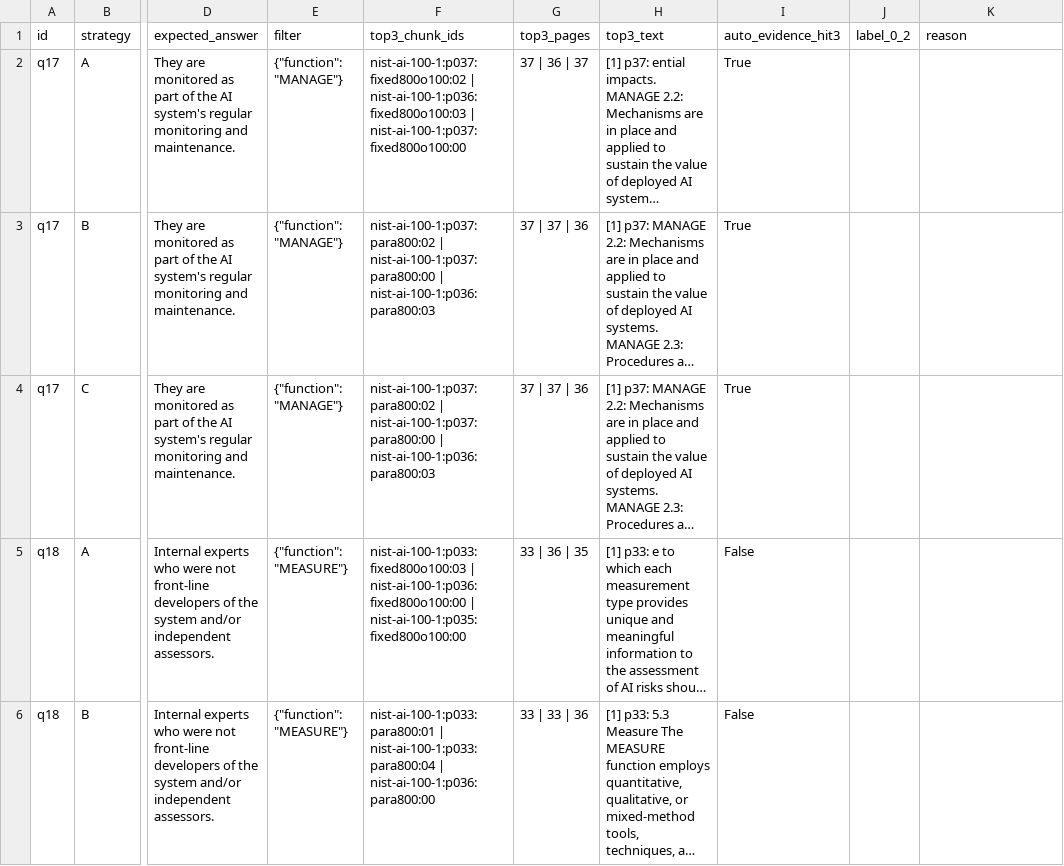
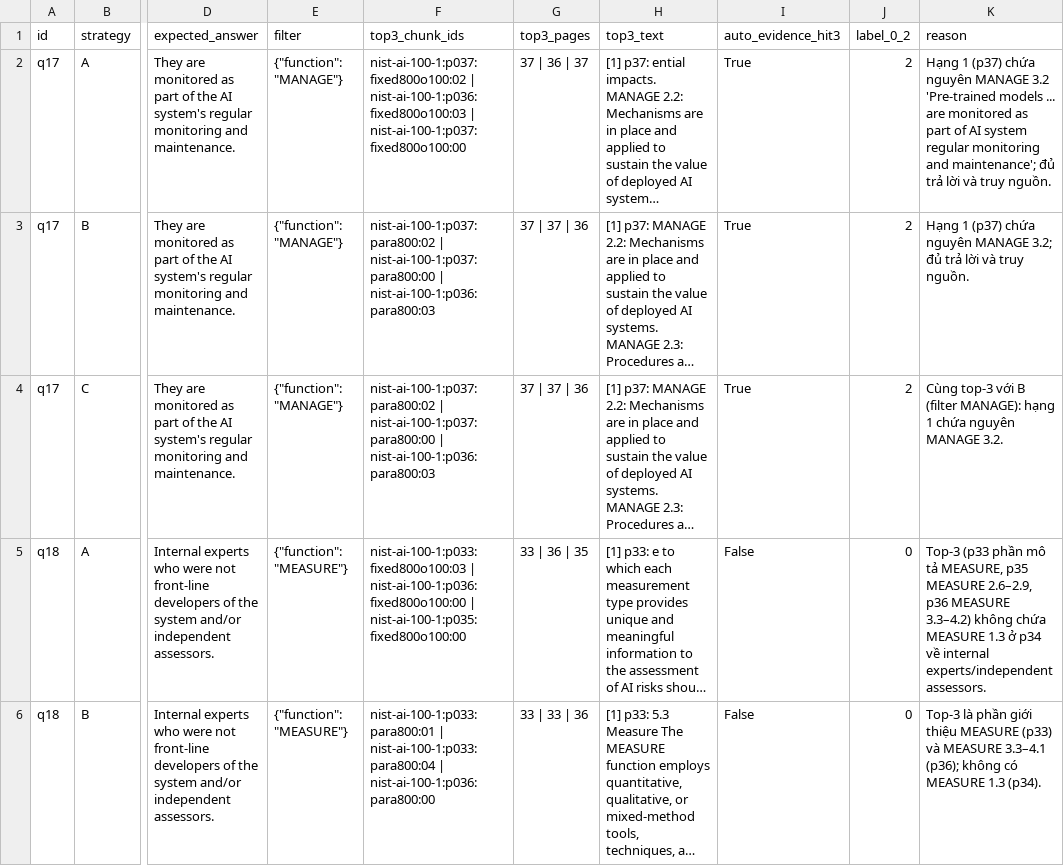
Before and after one commit to flying-bug/K5-L3A-DAY06-DoDuyBo-2A202603591-DataIngestion, a CSV file: starter/results/audit/grounding.csv, drawn as a sheet; only a part is shown, gaps mark what is left out; long unchanged cells end in …; the diff covers the shown part only; the diff names each change by its address in the sheet, - before the commit and + after, or states it on an @@ line.

```diff
--- a/starter/results/audit/grounding.csv
+++ b/starter/results/audit/grounding.csv
-J2:J4 (label_0_2): (empty)
+J2:J4 (label_0_2): 2
-K2 (reason): (empty)
+K2 (reason): Hạng 1 (p37) chứa nguyên MANAGE 3.2 'Pre-trained models ... are monitored as part of AI system regular monitoring and maintenance'; đủ trả lời và truy nguồn.
-K3 (reason): (empty)
+K3 (reason): Hạng 1 (p37) chứa nguyên MANAGE 3.2; đủ trả lời và truy nguồn.
-K4 (reason): (empty)
+K4 (reason): Cùng top-3 với B (filter MANAGE): hạng 1 chứa nguyên MANAGE 3.2.
-J5:J6 (label_0_2): (empty)
+J5:J6 (label_0_2): 0
-K5 (reason): (empty)
+K5 (reason): Top-3 (p33 phần mô tả MEASURE, p35 MEASURE 2.6–2.9, p36 MEASURE 3.3–4.2) không chứa MEASURE 1.3 ở p34 về internal experts/independent assessors.
-K6 (reason): (empty)
+K6 (reason): Top-3 là phần giới thiệu MEASURE (p33) và MEASURE 3.3–4.1 (p36); không có MEASURE 1.3 (p34).
```
Also changed, not shown: 26 edited cells elsewhere in this file, starter/results/audit/coherence.csv, starter/results/audit/metadata.csv, 5 other files.
